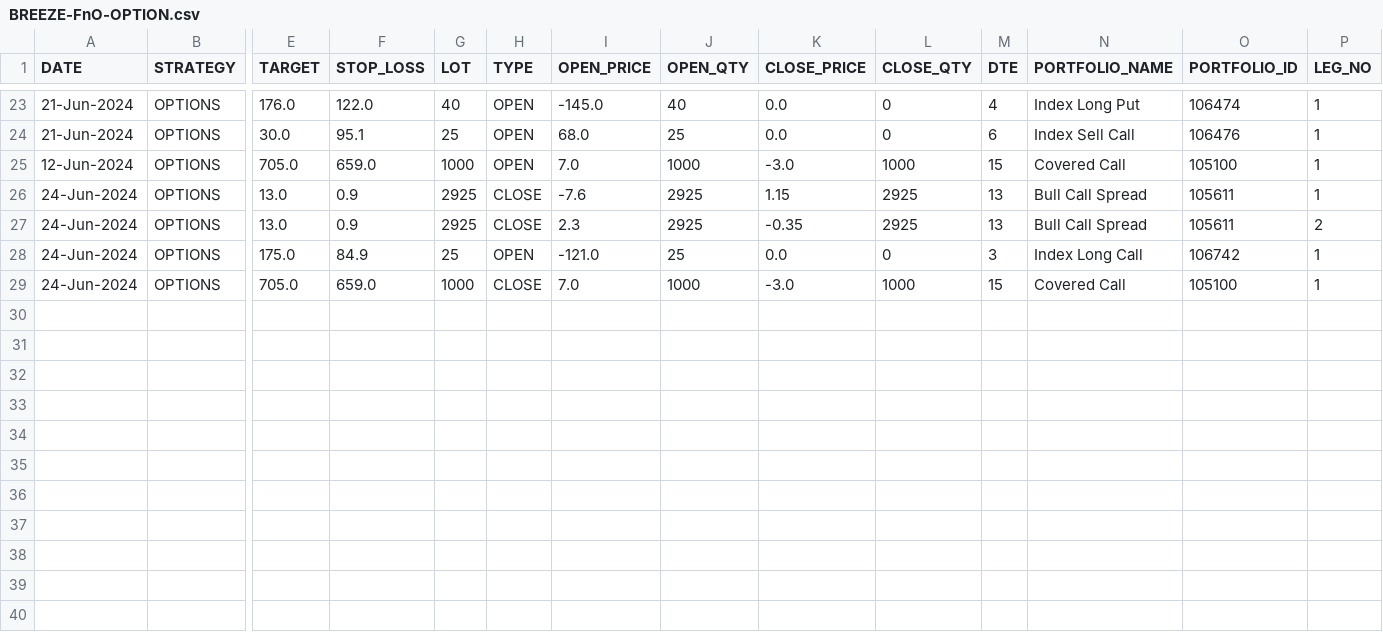
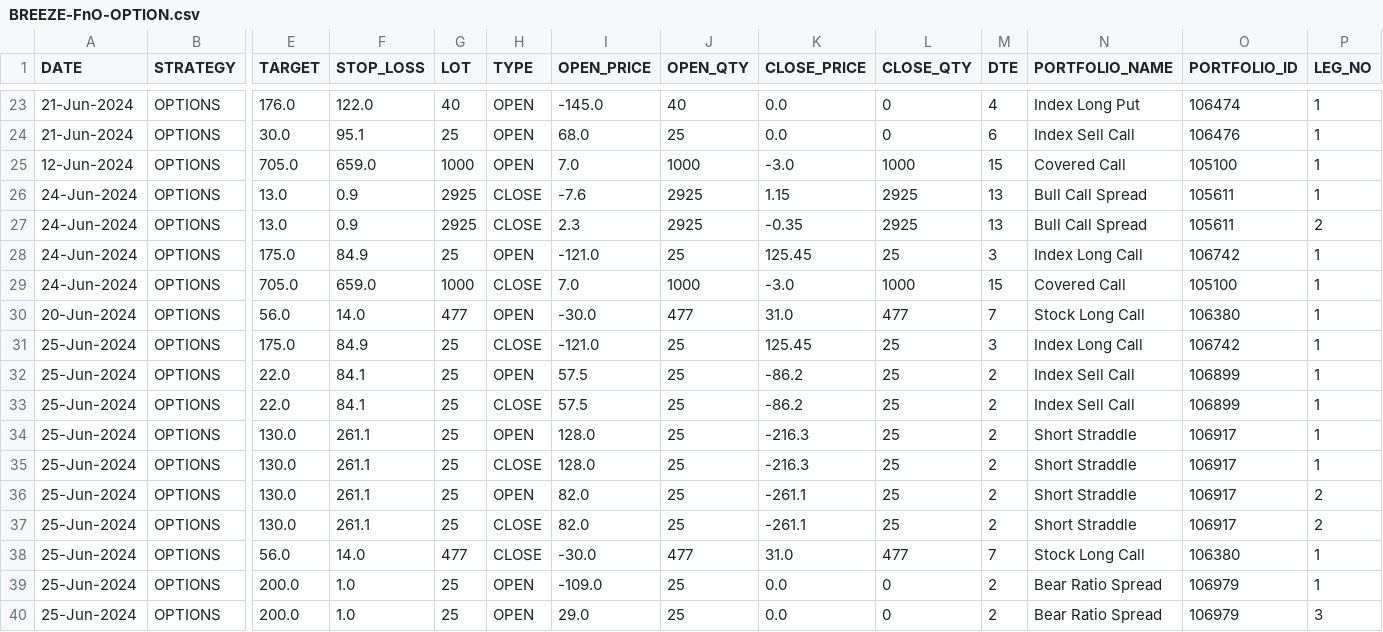
Before and after one commit to satvikraman/trading, a CSV file: src/metrics/db/BREEZE-FnO-OPTION.csv, drawn as a sheet; only a part is shown, gaps mark what is left out; rows hold the shown columns only; the diff names each change by its address in the sheet, - before the commit and + after, or states it on an @@ line.

```diff
--- a/src/metrics/db/BREEZE-FnO-OPTION.csv
+++ b/src/metrics/db/BREEZE-FnO-OPTION.csv
-K28 (CLOSE_PRICE): 0.0
+K28 (CLOSE_PRICE): 125.45
-L28 (CLOSE_QTY): 0
+L28 (CLOSE_QTY): 25
+row 30: 20-Jun-2024 | OPTIONS | 56.0 | 14.0 | 477 | OPEN | -30.0 | 477 | 31.0 | 477 | 7 | Stock Long Call | 106380 | 1
+row 31: 25-Jun-2024 | OPTIONS | 175.0 | 84.9 | 25 | CLOSE | -121.0 | 25 | 125.45 | 25 | 3 | Index Long Call | 106742 | 1
+row 32: 25-Jun-2024 | OPTIONS | 22.0 | 84.1 | 25 | OPEN | 57.5 | 25 | -86.2 | 25 | 2 | Index Sell Call | 106899 | 1
+row 33: 25-Jun-2024 | OPTIONS | 22.0 | 84.1 | 25 | CLOSE | 57.5 | 25 | -86.2 | 25 | 2 | Index Sell Call | 106899 | 1
+row 34: 25-Jun-2024 | OPTIONS | 130.0 | 261.1 | 25 | OPEN | 128.0 | 25 | -216.3 | 25 | 2 | Short Straddle | 106917 | 1
+row 35: 25-Jun-2024 | OPTIONS | 130.0 | 261.1 | 25 | CLOSE | 128.0 | 25 | -216.3 | 25 | 2 | Short Straddle | 106917 | 1
+row 36: 25-Jun-2024 | OPTIONS | 130.0 | 261.1 | 25 | OPEN | 82.0 | 25 | -261.1 | 25 | 2 | Short Straddle | 106917 | 2
+row 37: 25-Jun-2024 | OPTIONS | 130.0 | 261.1 | 25 | CLOSE | 82.0 | 25 | -261.1 | 25 | 2 | Short Straddle | 106917 | 2
+row 38: 25-Jun-2024 | OPTIONS | 56.0 | 14.0 | 477 | CLOSE | -30.0 | 477 | 31.0 | 477 | 7 | Stock Long Call | 106380 | 1
+row 39: 25-Jun-2024 | OPTIONS | 200.0 | 1.0 | 25 | OPEN | -109.0 | 25 | 0.0 | 0 | 2 | Bear Ratio Spread | 106979 | 1
+row 40: 25-Jun-2024 | OPTIONS | 200.0 | 1.0 | 25 | OPEN | 29.0 | 25 | 0.0 | 0 | 2 | Bear Ratio Spread | 106979 | 3
```
Also changed, not shown: src/metrics/db/BREEZE-FnO-FUTURE.csv, src/metrics/db/BREEZE-iCLICK-FUTURE.csv, 8 other files.
